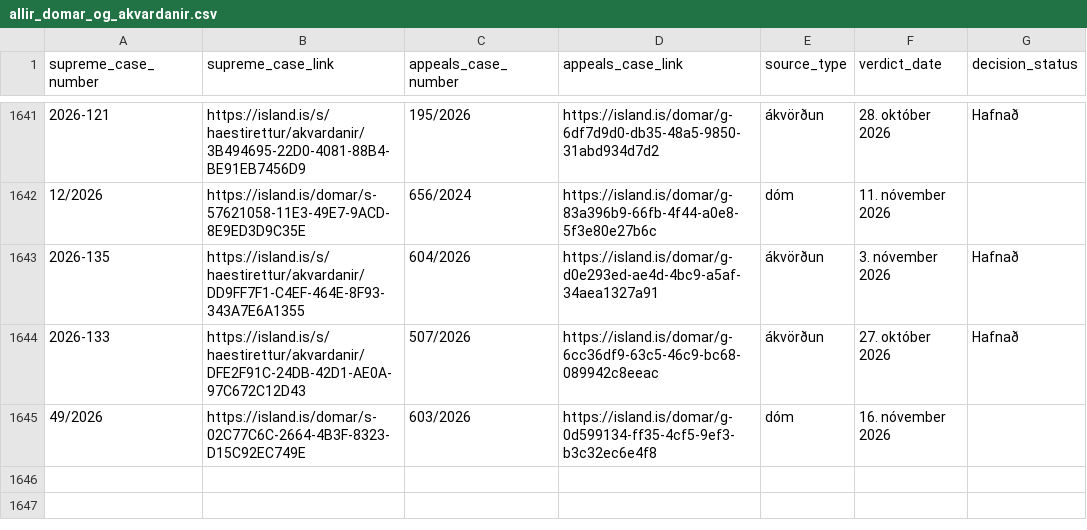
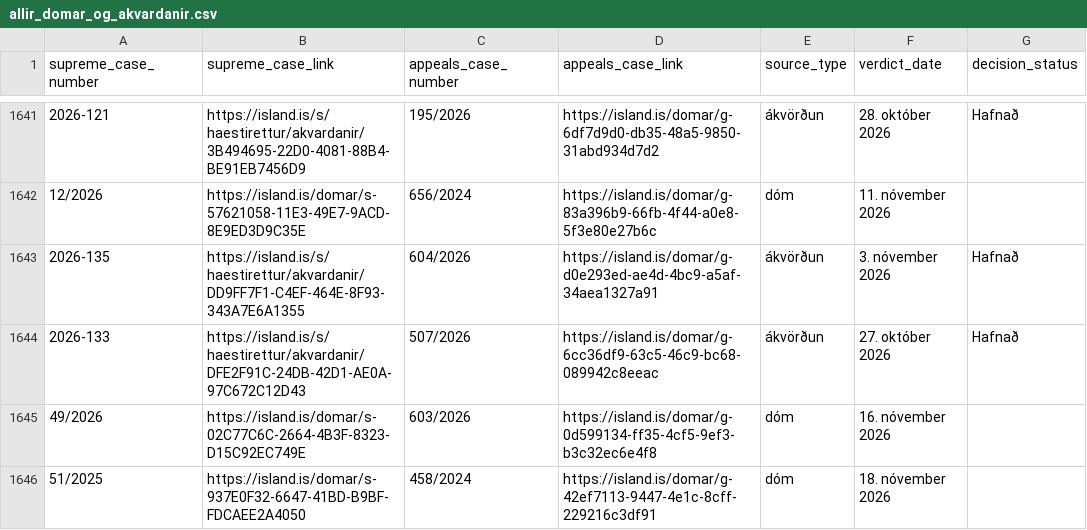
Before and after one commit to larust/hvar-er-haestarettardomurinn, a CSV file: allir_domar_og_akvardanir.csv, drawn as a sheet; only a part is shown, gaps mark what is left out.

```diff
--- a/allir_domar_og_akvardanir.csv
+++ b/allir_domar_og_akvardanir.csv
@@ -1645 +1645,2 @@ supreme_case_number,supreme_case_link,appeals_case_number,appeals_case_link,sour
 49/2026,https://island.is/domar/s-02C77C6C-2664-4B3F-8323-D15C92EC749E,603/2026,https://island.is/domar/g-0d599134-ff35-4cf5-9ef3-b3c32ec6e4f8,dóm,16. nóvember 2026,
+51/2025,https://island.is/domar/s-937E0F32-6647-41BD-B9BF-FDCAEE2A4050,458/2024,https://island.is/domar/g-42ef7113-9447-4e1c-8cff-229216c3df91,dóm,18. nóvember 2026,
```
Also changed, not shown: 2 other files.
